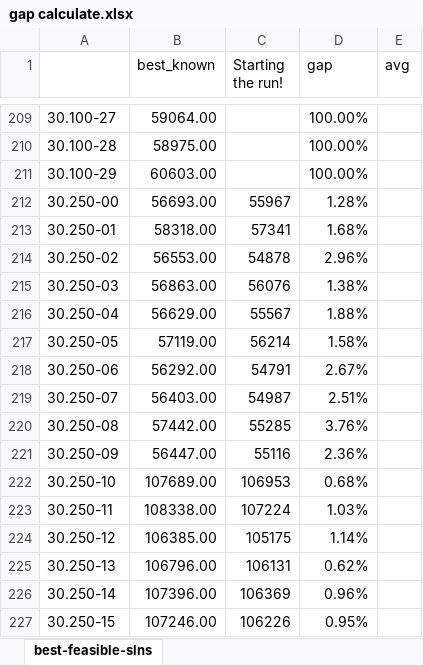
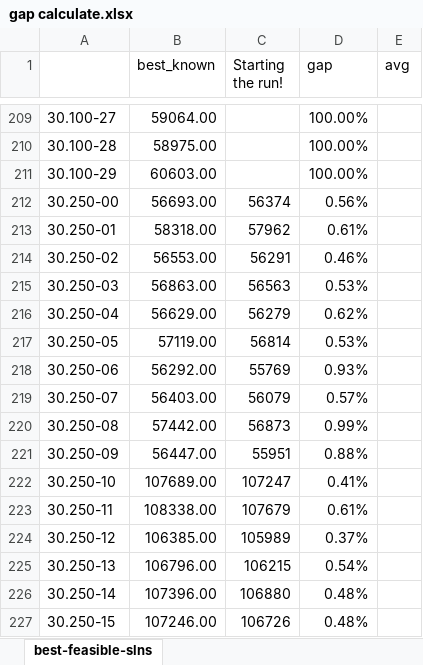
Before and after one commit to Xinrt/UNNC_AIM_PSO, an Excel workbook: gap calculate.xlsx, sheet best-feasible-slns, drawn as a sheet; only a part is shown, gaps mark what is left out; values as stored, in another font and other column widths than the file's, no borders; the diff covers the shown part only; the diff names each change by its address in the sheet, - before the commit and + after, or states it on an @@ line.

```diff
--- a/gap calculate.xlsx (sheet best-feasible-slns)
+++ b/gap calculate.xlsx (sheet best-feasible-slns)
-C212 (Starting the run!): 55967
+C212 (Starting the run!): 56374
-D212 (gap): 1.28%
+D212 (gap): 0.56%
-C213 (Starting the run!): 57341
+C213 (Starting the run!): 57962
-D213 (gap): 1.68%
+D213 (gap): 0.61%
-C214 (Starting the run!): 54878
+C214 (Starting the run!): 56291
-D214 (gap): 2.96%
+D214 (gap): 0.46%
-C215 (Starting the run!): 56076
+C215 (Starting the run!): 56563
-D215 (gap): 1.38%
+D215 (gap): 0.53%
-C216 (Starting the run!): 55567
+C216 (Starting the run!): 56279
-D216 (gap): 1.88%
+D216 (gap): 0.62%
-C217 (Starting the run!): 56214
+C217 (Starting the run!): 56814
-D217 (gap): 1.58%
+D217 (gap): 0.53%
-C218 (Starting the run!): 54791
+C218 (Starting the run!): 55769
-D218 (gap): 2.67%
+D218 (gap): 0.93%
-C219 (Starting the run!): 54987
+C219 (Starting the run!): 56079
-D219 (gap): 2.51%
+D219 (gap): 0.57%
-C220 (Starting the run!): 55285
+C220 (Starting the run!): 56873
-D220 (gap): 3.76%
+D220 (gap): 0.99%
-C221 (Starting the run!): 55116
+C221 (Starting the run!): 55951
-D221 (gap): 2.36%
+D221 (gap): 0.88%
-C222 (Starting the run!): 106953
+C222 (Starting the run!): 107247
-D222 (gap): 0.68%
+D222 (gap): 0.41%
-C223 (Starting the run!): 107224
+C223 (Starting the run!): 107679
-D223 (gap): 1.03%
+D223 (gap): 0.61%
-C224 (Starting the run!): 105175
+C224 (Starting the run!): 105989
-D224 (gap): 1.14%
+D224 (gap): 0.37%
-C225 (Starting the run!): 106131
+C225 (Starting the run!): 106215
-D225 (gap): 0.62%
+D225 (gap): 0.54%
-C226 (Starting the run!): 106369
+C226 (Starting the run!): 106880
-D226 (gap): 0.96%
+D226 (gap): 0.48%
-C227 (Starting the run!): 106226
+C227 (Starting the run!): 106726
-D227 (gap): 0.95%
+D227 (gap): 0.48%
```
Also changed, not shown: 32 edited cells elsewhere in this sheet, 5 other files.
